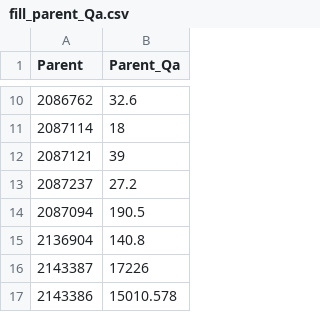
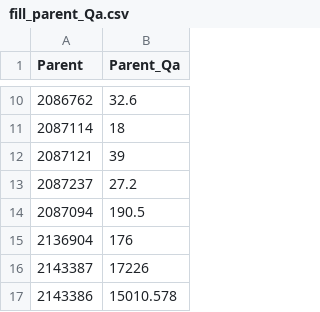
Before and after one commit to myourek/water_right_forfeiture, a CSV file: input_data_files/fill_parent_Qa.csv, drawn as a sheet; only a part is shown, gaps mark what is left out.

```diff
--- a/input_data_files/fill_parent_Qa.csv
+++ b/input_data_files/fill_parent_Qa.csv
@@ -14,3 +14,3 @@ Parent,Parent_Qa
 2087094,190.5
-2136904,140.8
+2136904,176
 2143387,17226
```
Also changed, not shown: cleaned_data/show_cause_filled.csv, input_data_files/Qi_not_Qa.csv, 24 other files.
